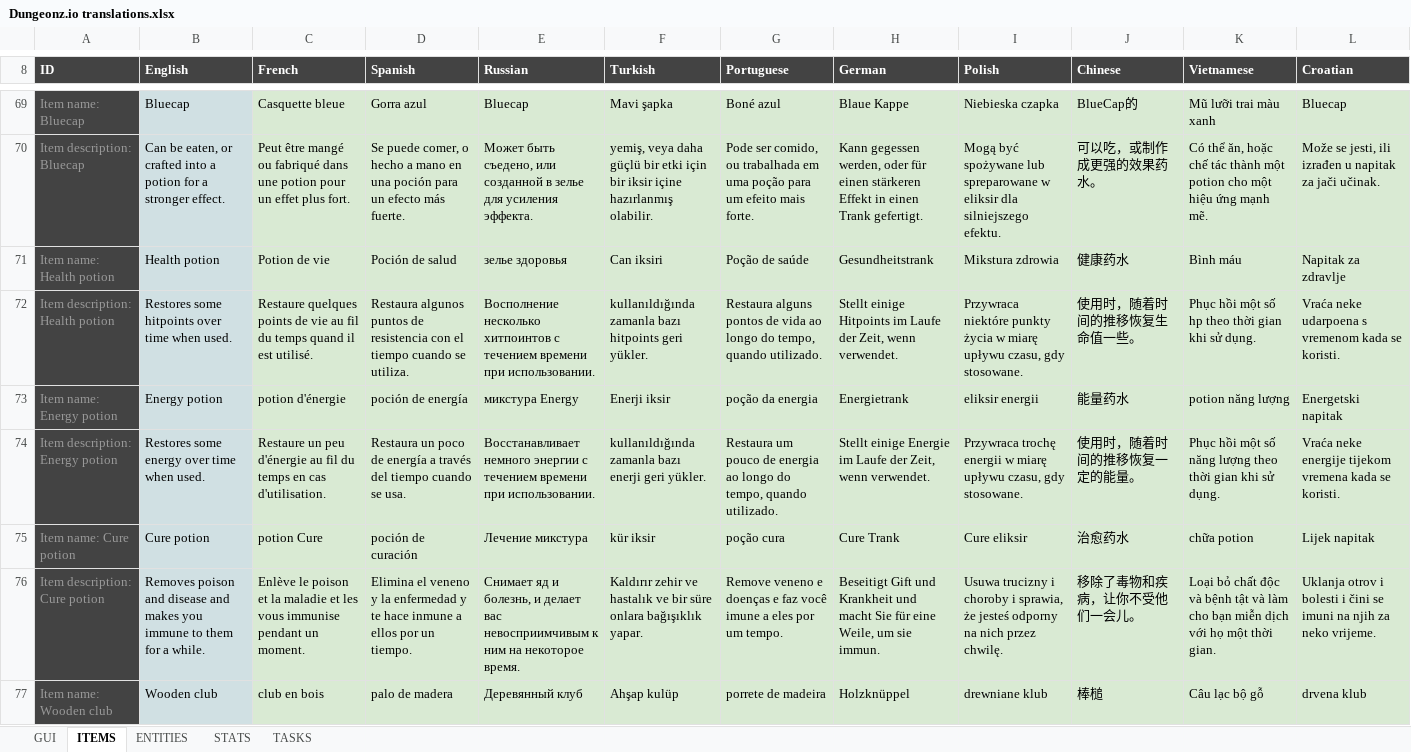
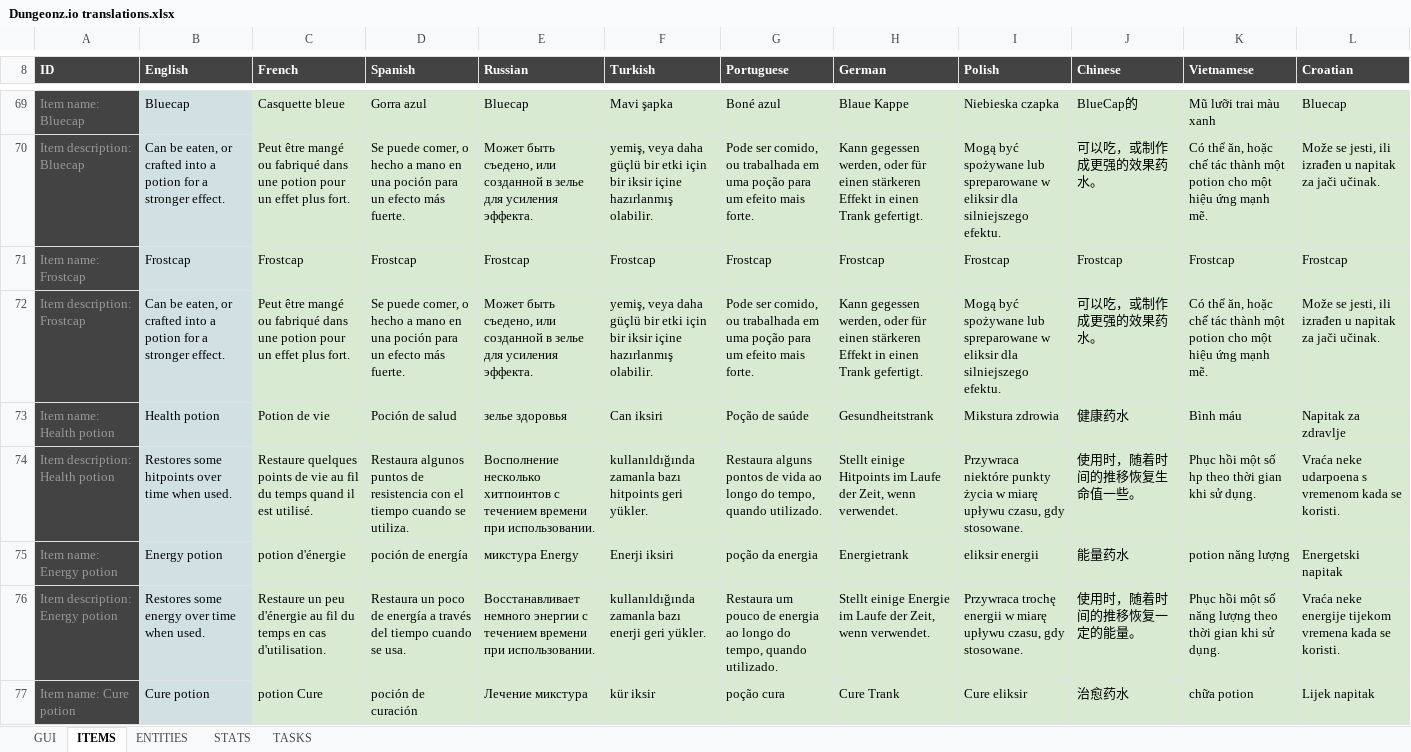
Before and after one commit to Arcanorum/rogueworld, an Excel workbook: server/Dungeonz.io translations.xlsx, sheet ITEMS, drawn as a sheet; only a part is shown, gaps mark what is left out; the shorter side is filled out with more unchanged rows; values as stored, in another font and other column widths than the file's, no borders; charts and pictures not drawn; addresses are those after the commit; the diff covers the shown part only; the diff names each change by its address in the sheet, - before the commit and + after, or states it on an @@ line.

Commit message:
Add frostcap item

```diff
--- a/server/Dungeonz.io translations.xlsx (sheet ITEMS)
+++ b/server/Dungeonz.io translations.xlsx (sheet ITEMS)
+row 71: Item name: Frostcap | Frostcap | Frostcap | Frostcap | Frostcap | Frostcap | Frostcap | Frostcap | Frostcap | Frostcap | Frostcap | Frostcap
+row 72: Item description: Frostcap | Can be eaten, or crafted into a potion for a stronger effect. | Peut être mangé ou fabriqué dans une potion pour un effet plus fort. | Se puede comer, o hecho a mano en una poción para un efecto más fuerte. | Может быть съедено, или созданной в зелье для усиления эффекта. | yemiş, veya daha güçlü bir etki için bir iksir içine hazırlanmış olabilir. | Pode ser comido, ou trabalhada em uma poção para um efeito mais forte. | Kann gegessen werden, oder für einen stärkeren Effekt in einen Trank gefertigt. | Mogą być spożywane lub spreparowane w eliksir dla silniejszego efektu. | 可以吃，或制作成更强的效果药水。 | Có thể ăn, hoặc chế tác thành một potion cho một hiệu ứng mạnh mẽ. | Može se jesti, ili izrađen u napitak za jači učinak.
-F75 (Turkish): Enerji iksir
+F75 (Turkish): Enerji iksiri
```
Also changed, not shown: 2 added rows and 1 edited cell elsewhere in this sheet, sheet GUI, sheet STATS, formulas that keep their value, 5 other files.
